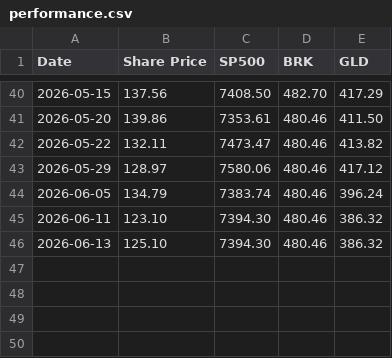
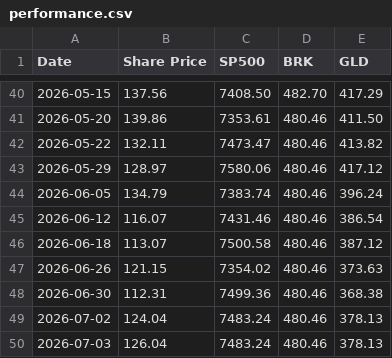
Before and after one commit to yitaotang40-svg/ovalfund-site, a CSV file: data/performance.csv, drawn as a sheet; only a part is shown, gaps mark what is left out; removed rows and columns are numbered as before the commit, all else as after; the diff names each change by its address in the sheet, - before the commit and + after, or states it on an @@ line.

Commit message:
Update fund share price for 2026-07-03

```diff
--- a/data/performance.csv
+++ b/data/performance.csv
-row 45: 2026-06-11 | 123.10 | 7394.30 | 480.46 | 386.32
-row 46: 2026-06-13 | 125.10 | 7394.30 | 480.46 | 386.32
+row 45: 2026-06-12 | 116.07 | 7431.46 | 480.46 | 386.54
+row 46: 2026-06-18 | 113.07 | 7500.58 | 480.46 | 387.12
+row 47: 2026-06-26 | 121.15 | 7354.02 | 480.46 | 373.63
+row 48: 2026-06-30 | 112.31 | 7499.36 | 480.46 | 368.38
+row 49: 2026-07-02 | 124.04 | 7483.24 | 480.46 | 378.13
+row 50: 2026-07-03 | 126.04 | 7483.24 | 480.46 | 378.13
```
